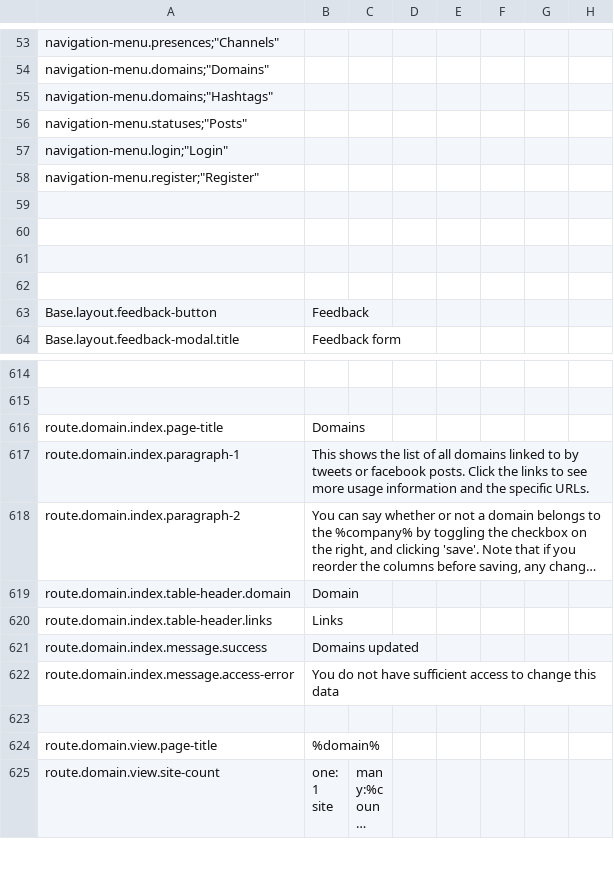
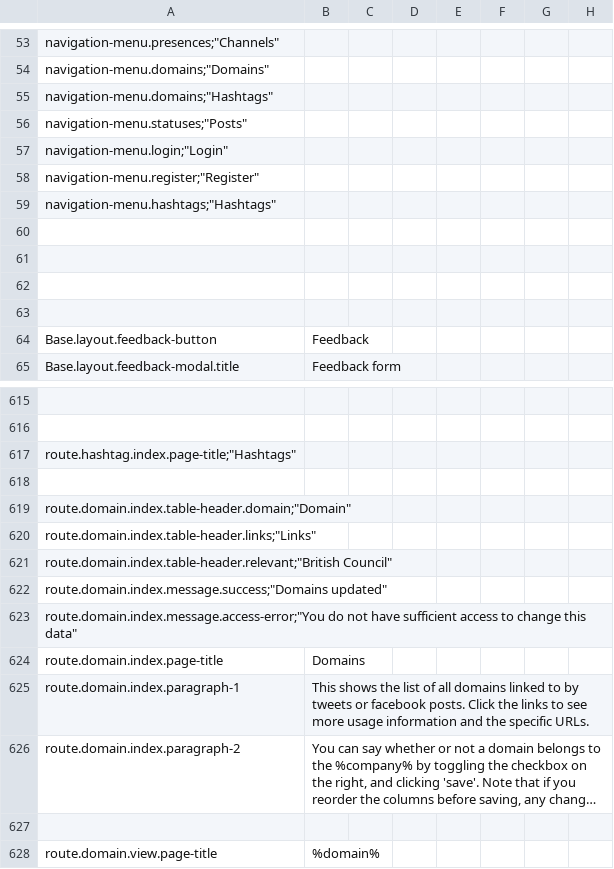
Before and after one commit to outlandishideas/social-monitor, a CSV file: languages/lang.en.csv, drawn as a sheet; only a part is shown, gaps mark what is left out; the shorter side is filled out with more unchanged rows; long unchanged cells end in …; removed rows and columns are numbered as before the commit, all else as after; the diff names each change by its address in the sheet, - before the commit and + after, or states it on an @@ line.

```diff
--- a/languages/lang.en.csv
+++ b/languages/lang.en.csv
+row 59: navigation-menu.hashtags;"Hashtags"
+row 617: route.hashtag.index.page-title;"Hashtags"
+row 618: (empty)
+row 619: route.domain.index.table-header.domain;"Domain"
+row 620: route.domain.index.table-header.links;"Links"
+row 621: route.domain.index.table-header.relevant;"British Council"
+row 622: route.domain.index.message.success;"Domains updated"
+row 623: route.domain.index.message.access-error;"You do not have sufficient access to change this data"
-row 619: route.domain.index.table-header.domain | Domain
-row 620: route.domain.index.table-header.links | Links
-row 621: route.domain.index.message.success | Domains updated
-row 622: route.domain.index.message.access-error | You do not have sufficient access to change this data
```
Also changed, not shown: 1 other file.
